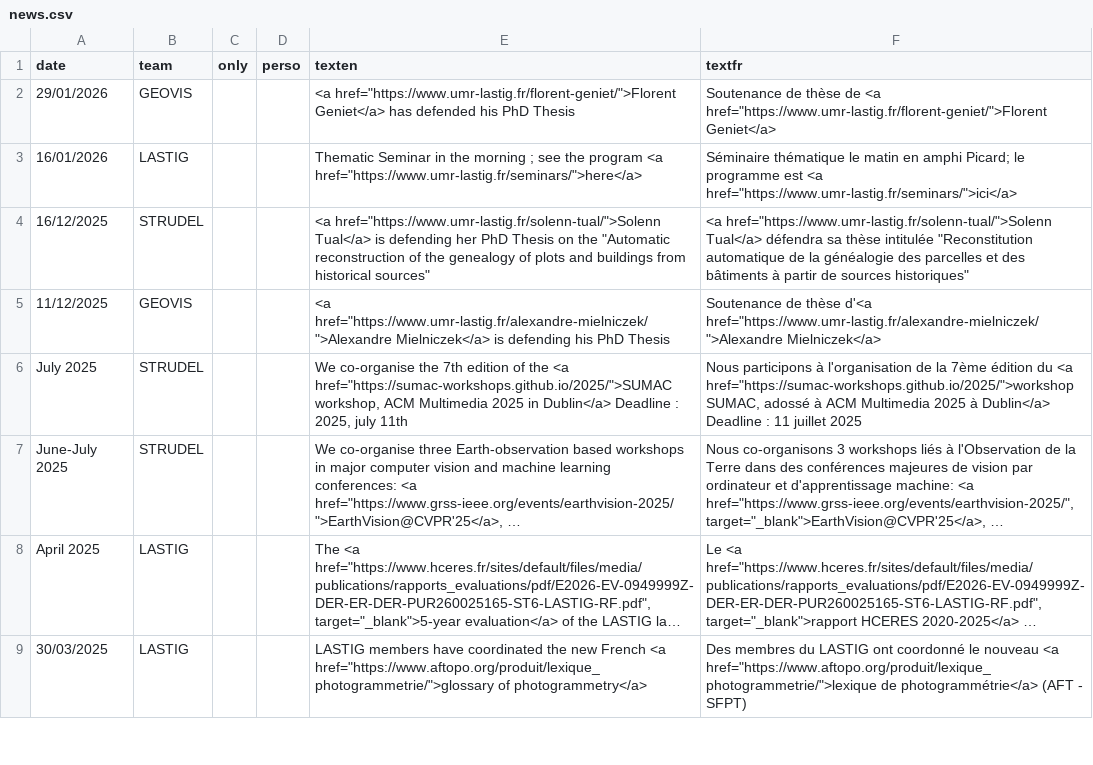
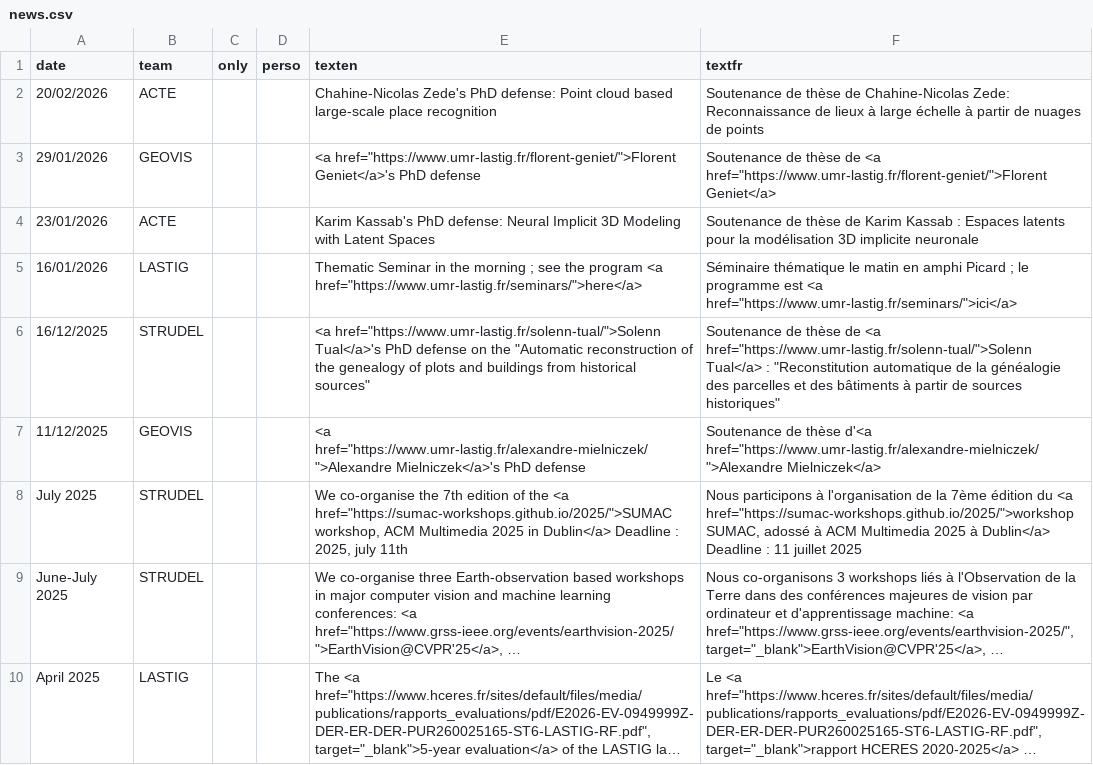
Before and after one commit to umrlastig/umrlastig.github.io, a CSV file: src/data/news.csv, drawn as a sheet; only a part is shown; the shorter side is filled out with more unchanged rows; long unchanged cells end in ….

```diff
--- a/src/data/news.csv
+++ b/src/data/news.csv
@@ -1,6 +1,8 @@
 date,team,only,perso,texten,textfr
-29/01/2026,GEOVIS,,,"<a href=""https://www.umr-lastig.fr/florent-geniet/"">Florent Geniet</a> has defended his PhD Thesis","Soutenance de thèse de <a href=""https://www.umr-lastig.fr/florent-geniet/"">Florent Geniet</a>"
-16/01/2026,LASTIG,,,"Thematic Seminar in the morning ; see the program <a href=""https://www.umr-lastig.fr/seminars/"">here</a>","Séminaire thématique le matin en amphi Picard; le programme est <a href=""https://www.umr-lastig.fr/seminars/"">ici</a>"
-16/12/2025,STRUDEL,,,"<a href=""https://www.umr-lastig.fr/solenn-tual/"">Solenn Tual</a> is defending her PhD Thesis on the ""Automatic reconstruction of the genealogy of plots and buildings from historical sources""","<a href=""https://www.umr-lastig.fr/solenn-tual/"">Solenn Tual</a> défendra sa thèse intitulée ""Reconstitution automatique de la généalogie des parcelles et des bâtiments à partir de sources historiques"""
-11/12/2025,GEOVIS,,,"<a href=""https://www.umr-lastig.fr/alexandre-mielniczek/"">Alexandre Mielniczek</a> is defending his PhD Thesis","Soutenance de thèse d'<a href=""https://www.umr-lastig.fr/alexandre-mielniczek/"">Alexandre Mielniczek</a>"
+20/02/2026,ACTE,,,Chahine-Nicolas Zede's PhD defense: Point cloud based large-scale place recognition,Soutenance de thèse de Chahine-Nicolas Zede: Reconnaissance de lieux à large échelle à partir de nuages de points
+29/01/2026,GEOVIS,,,"<a href=""https://www.umr-lastig.fr/florent-geniet/"">Florent Geniet</a>'s PhD defense","Soutenance de thèse de <a href=""https://www.umr-lastig.fr/florent-geniet/"">Florent Geniet</a>"
+23/01/2026,ACTE,,,Karim Kassab's PhD defense: Neural Implicit 3D Modeling with Latent Spaces,Soutenance de thèse de Karim Kassab : Espaces latents pour la modélisation 3D implicite neuronale
+16/01/2026,LASTIG,,,"Thematic Seminar in the morning ; see the program <a href=""https://www.umr-lastig.fr/seminars/"">here</a>","Séminaire thématique le matin en amphi Picard ; le programme est <a href=""https://www.umr-lastig.fr/seminars/"">ici</a>"
+16/12/2025,STRUDEL,,,"<a href=""https://www.umr-lastig.fr/solenn-tual/"">Solenn Tual</a>'s PhD defense on the ""Automatic reconstruction of the genealogy of plots and buildings from historical sources""","Soutenance de thèse de <a href=""https://www.umr-lastig.fr/solenn-tual/"">Solenn Tual</a> : ""Reconstitution automatique de la généalogie des parcelles et des bâtiments à partir de sources historiques"""
+11/12/2025,GEOVIS,,,"<a href=""https://www.umr-lastig.fr/alexandre-mielniczek/"">Alexandre Mielniczek</a>'s PhD defense","Soutenance de thèse d'<a href=""https://www.umr-lastig.fr/alexandre-mielniczek/"">Alexandre Mielniczek</a>"
 July 2025,STRUDEL,,,"We co-organise the 7th edition of the <a href=""https://sumac-workshops.github.io/2025/"">SUMAC workshop, ACM Multimedia 2025 in Dublin</a> Deadline : 2025, july 11th","Nous participons à l'organisation de la 7ème édition du <a href=""https://sumac-workshops.github.io/2025/"">workshop SUMAC, adossé à ACM Multimedia 2025 à Dublin</a> Deadline : 11 juillet 2025"
```
Also changed, not shown: src/data/dataset.csv, src/data/keywords.csv, 5 other files.
